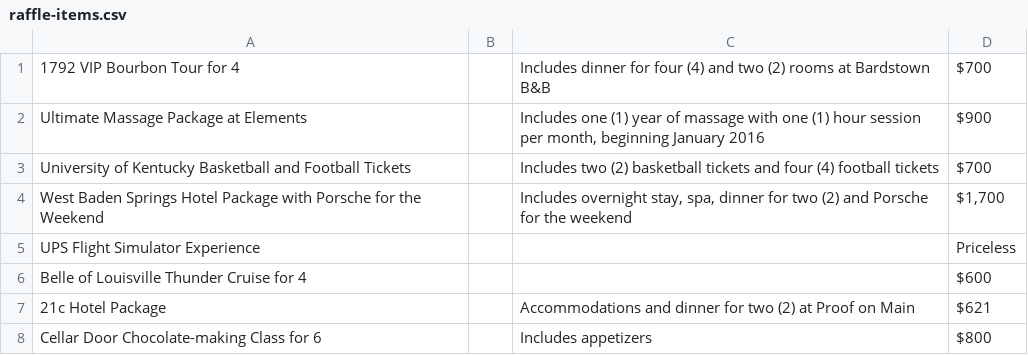
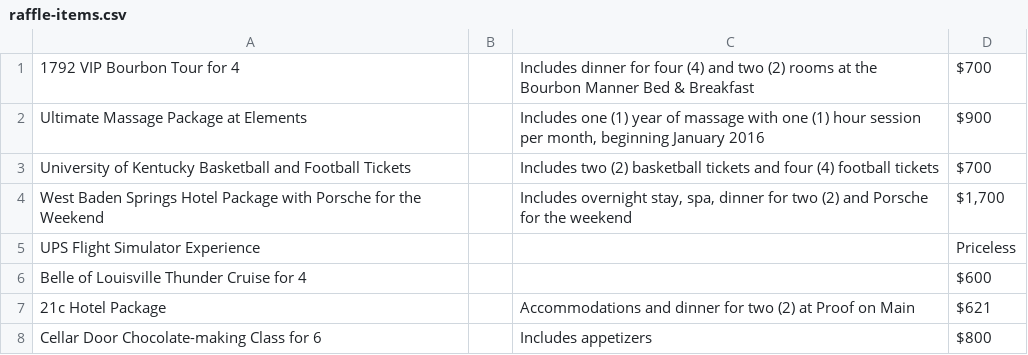
Before and after one commit to bofakya-org/bofakya-org.github.io, a CSV file: data/raffle-items.csv, drawn as a sheet.

```diff
--- a/data/raffle-items.csv
+++ b/data/raffle-items.csv
@@ -1,2 +1,2 @@
-"1792 VIP Bourbon Tour for 4",,"Includes dinner for four (4) and two (2) rooms at Bardstown B&B","$700"
+"1792 VIP Bourbon Tour for 4",,"Includes dinner for four (4) and two (2) rooms at the Bourbon Manner Bed & Breakfast","$700"
 "Ultimate Massage Package at Elements",,"Includes one (1) year of massage with one (1) hour session per month, beginning January 2016","$900"
```
Also changed, not shown: 1 other file.
